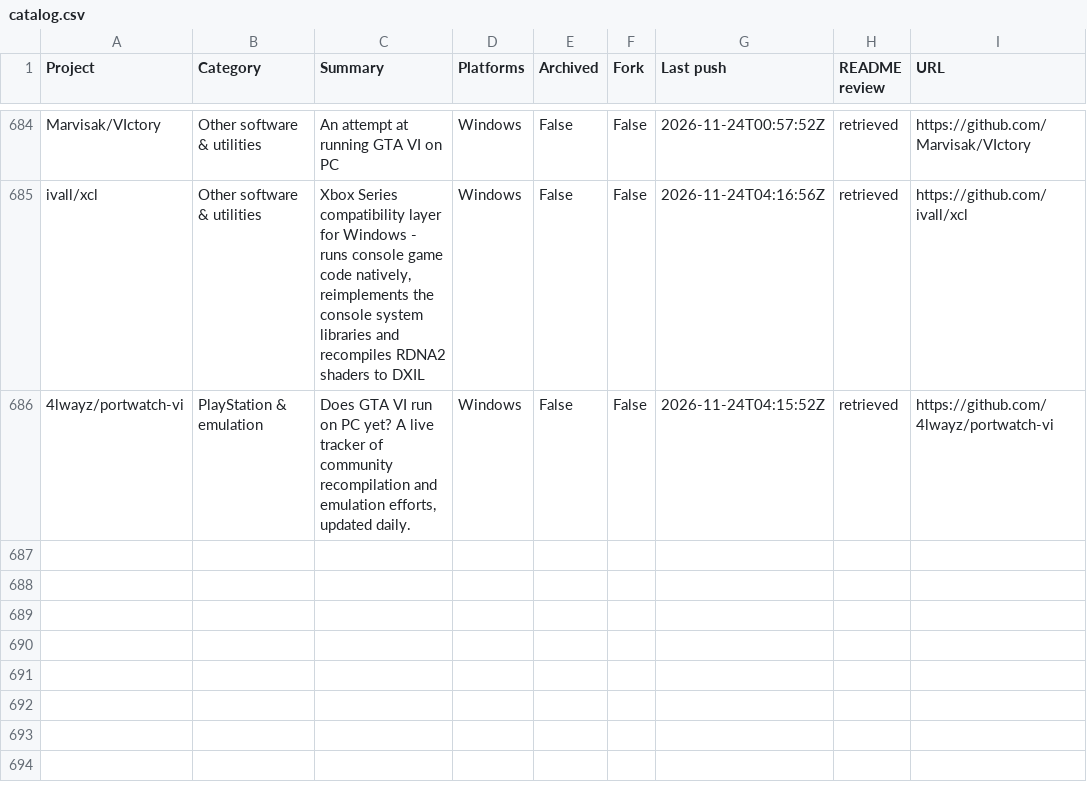
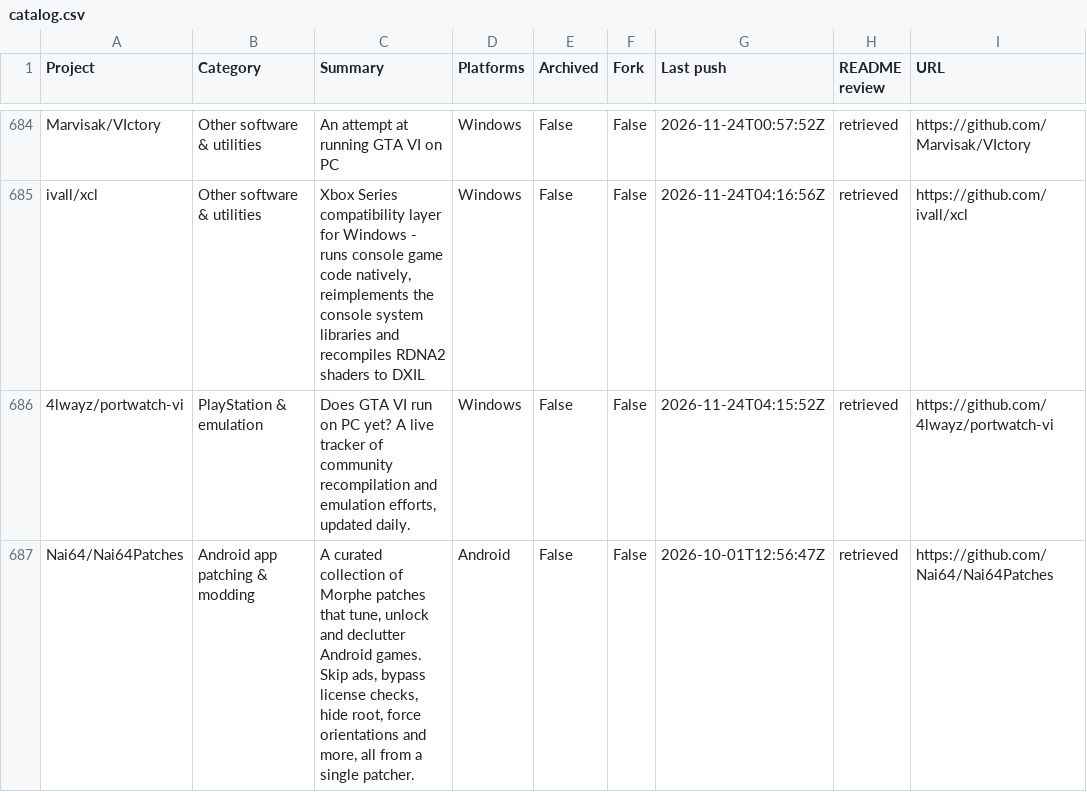
Before and after one commit to chunma-san/awesome-toolbox, a CSV file: catalog.csv, drawn as a sheet; only a part is shown, gaps mark what is left out.

Commit message:
Synchronize generated public project data

```diff
--- a/catalog.csv
+++ b/catalog.csv
@@ -686 +686,2 @@
 "4lwayz/portwatch-vi","PlayStation & emulation","Does GTA VI run on PC yet? A live tracker of community recompilation and emulation efforts, updated daily.","Windows","False","False","2026-11-24T04:15:52Z","retrieved","https://github.com/4lwayz/portwatch-vi"
+"Nai64/Nai64Patches","Android app patching & modding","A curated collection of Morphe patches that tune, unlock and declutter Android games. Skip ads, bypass license checks, hide root, force orientations and more, all from a single patcher.","Android","False","False","2026-10-01T12:56:47Z","retrieved","https://github.com/Nai64/Nai64Patches"
```
Also changed, not shown: 3 other files.
